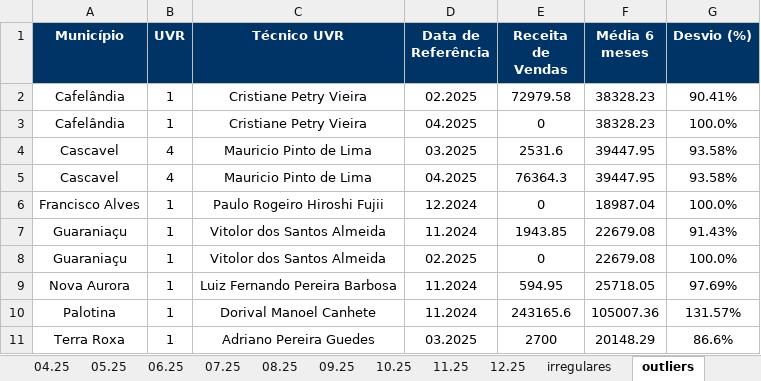
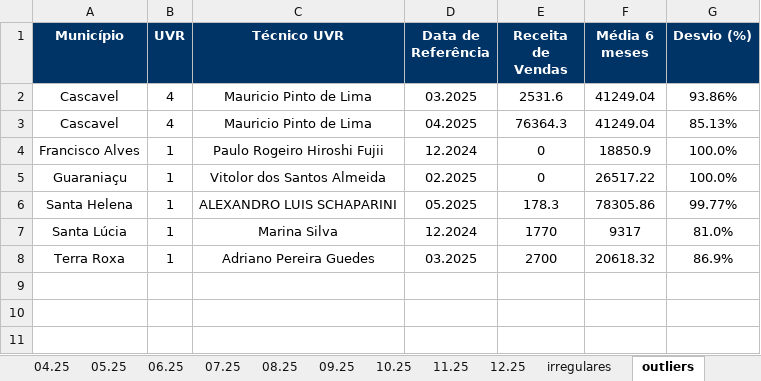
Before and after one commit to Josimarhdev/form_scripts, an Excel workbook: form4/V2_grs_atualizado_form4.xlsx, sheet outliers, drawn as a sheet; values as stored, in another font and other column widths than the file's, no borders; removed rows and columns are numbered as before the commit, all else as after; the diff names each change by its address in the sheet, - before the commit and + after, or states it on an @@ line.

```diff
--- a/form4/V2_grs_atualizado_form4.xlsx (sheet outliers)
+++ b/form4/V2_grs_atualizado_form4.xlsx (sheet outliers)
-row 2: Cafelândia | 1 | Cristiane Petry Vieira | 02.2025 | 72979.58 | 38328.23 | 90.41%
-row 3: Cafelândia | 1 | Cristiane Petry Vieira | 04.2025 | 0 | 38328.23 | 100.0%
-F2:F3 (Média 6 meses): 39447.95
+F2:F3 (Média 6 meses): 41249.04
-G2 (Desvio (%)): 93.58%
+G2 (Desvio (%)): 93.86%
-G3 (Desvio (%)): 93.58%
+G3 (Desvio (%)): 85.13%
-F4 (Média 6 meses): 18987.04
+F4 (Média 6 meses): 18850.9
-row 7: Guaraniaçu | 1 | Vitolor dos Santos Almeida | 11.2024 | 1943.85 | 22679.08 | 91.43%
-F5 (Média 6 meses): 22679.08
+F5 (Média 6 meses): 26517.22
-row 9: Nova Aurora | 1 | Luiz Fernando Pereira Barbosa | 11.2024 | 594.95 | 25718.05 | 97.69%
-row 10: Palotina | 1 | Dorival Manoel Canhete | 11.2024 | 243165.6 | 105007.36 | 131.57%
+row 6: Santa Helena | 1 | ALEXANDRO LUIS SCHAPARINI | 05.2025 | 178.3 | 78305.86 | 99.77%
+row 7: Santa Lúcia | 1 | Marina Silva | 12.2024 | 1770 | 9317 | 81.0%
-F8 (Média 6 meses): 20148.29
+F8 (Média 6 meses): 20618.32
-G8 (Desvio (%)): 86.6%
+G8 (Desvio (%)): 86.9%
```
Also changed, not shown: sheet 05.25, sheet 04.25, sheet irregulares, sheet 03.25, sheet 01.25, sheet 02.25, 9 more sheets, form4/V2_belem_atualizado_form4.xlsx, form4/V2_expansao_atualizado_form4.xlsx, 45 other files.
